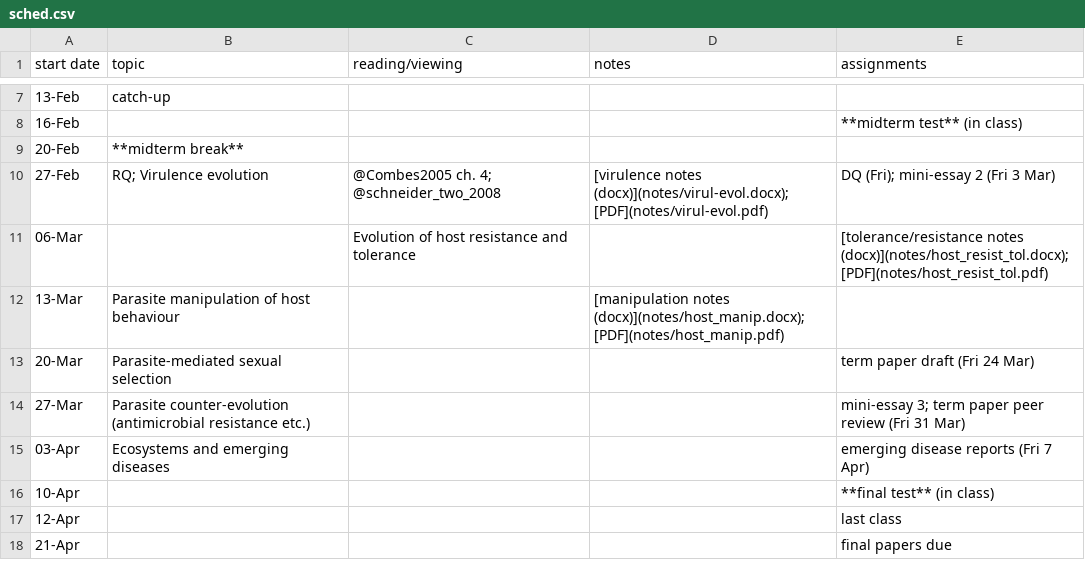
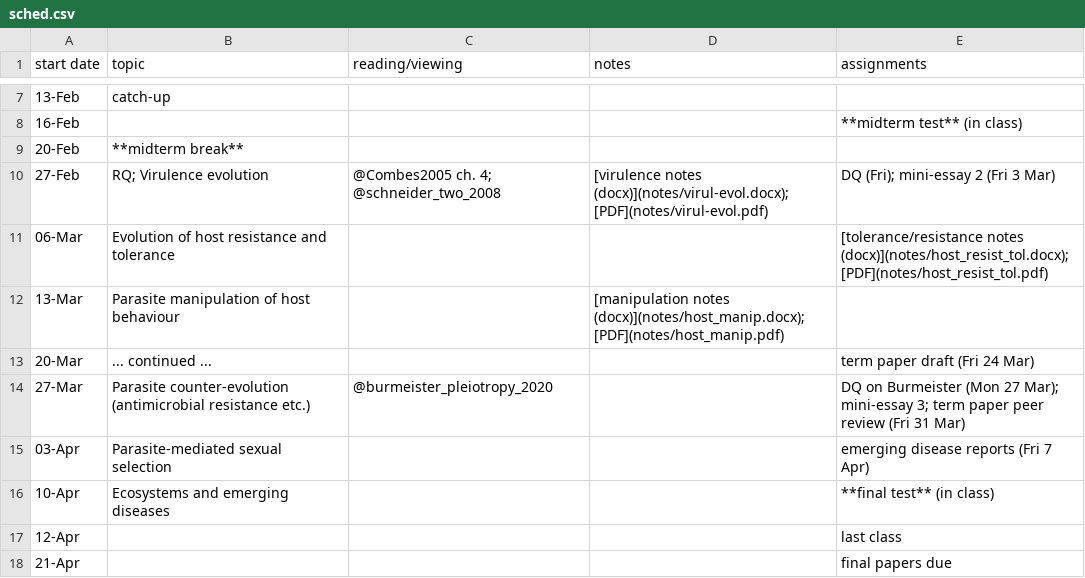
Before and after one commit to bbolker/bio4ae3, a CSV file: sched.csv, drawn as a sheet; only a part is shown, gaps mark what is left out; the diff names each change by its address in the sheet, - before the commit and + after, or states it on an @@ line.

Commit message:
update sched

```diff
--- a/sched.csv
+++ b/sched.csv
-B11 (topic): (empty)
+B11 (topic): Evolution of host resistance and tolerance
-C11 (reading/viewing): Evolution of host resistance and tolerance
+C11 (reading/viewing): (empty)
-B13 (topic): Parasite-mediated sexual selection
+B13 (topic): ... continued ...
-C14 (reading/viewing): (empty)
+C14 (reading/viewing): @burmeister_pleiotropy_2020
-E14 (assignments): mini-essay 3;…
+E14 (assignments): DQ on Burmeister (Mon 27 Mar); mini-essay 3;…
-B15 (topic): Ecosystems and emerging diseases
+B15 (topic): Parasite-mediated sexual selection
-B16 (topic): (empty)
+B16 (topic): Ecosystems and emerging diseases
```
Also changed, not shown: 2 other files.
